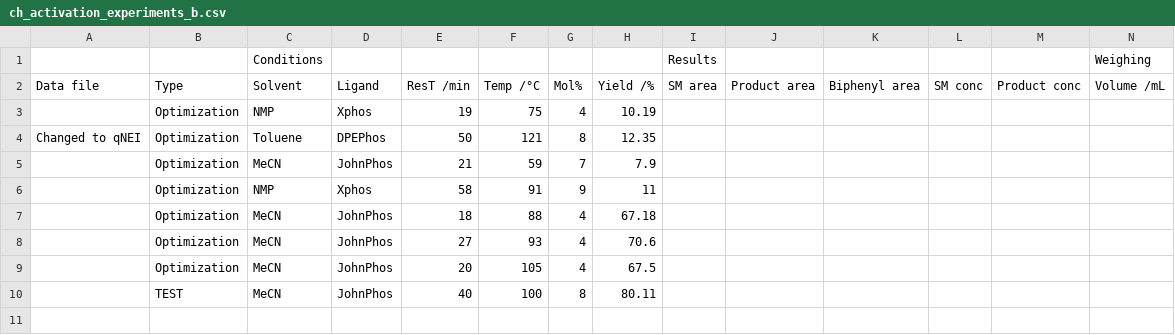
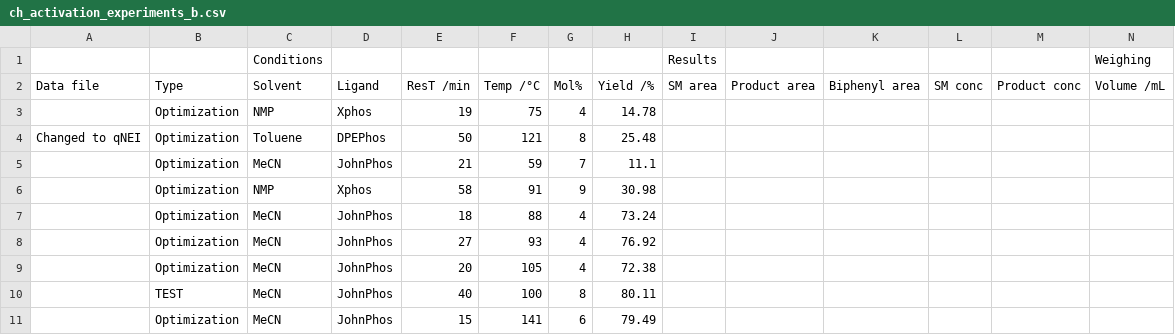
Before and after one commit to sustainable-processes/multitask, a CSV file: data/experiments/ch_activation_experiments_b.csv, drawn as a sheet; only a part is shown; rows hold the shown columns only; the diff names each change by its address in the sheet, - before the commit and + after, or states it on an @@ line.

Commit message:
More experiments

```diff
--- a/data/experiments/ch_activation_experiments_b.csv
+++ b/data/experiments/ch_activation_experiments_b.csv
-H3 (Yield /%): 10.19
+H3 (Yield /%): 14.78
-H4 (Yield /%): 12.35
+H4 (Yield /%): 25.48
-H5 (Yield /%): 7.9
+H5 (Yield /%): 11.1
-H6 (Yield /%): 11
+H6 (Yield /%): 30.98
-H7 (Yield /%): 67.18
+H7 (Yield /%): 73.24
-H8 (Yield /%): 70.6
+H8 (Yield /%): 76.92
-H9 (Yield /%): 67.5
+H9 (Yield /%): 72.38
+row 11:  | Optimization | MeCN | JohnPhos | 15 | 141 | 6 | 79.49
```
Also changed, not shown: 1 other file.
